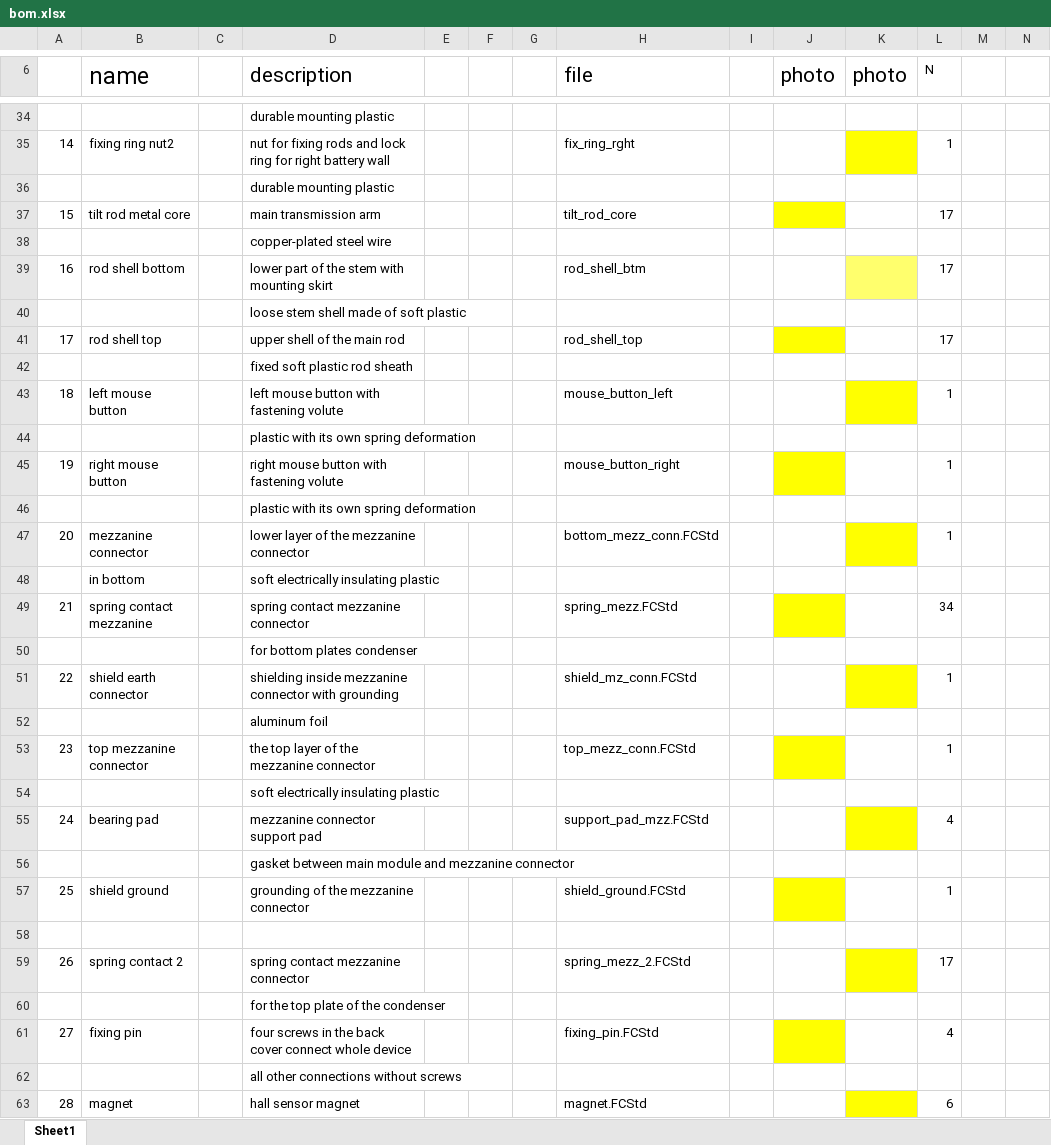
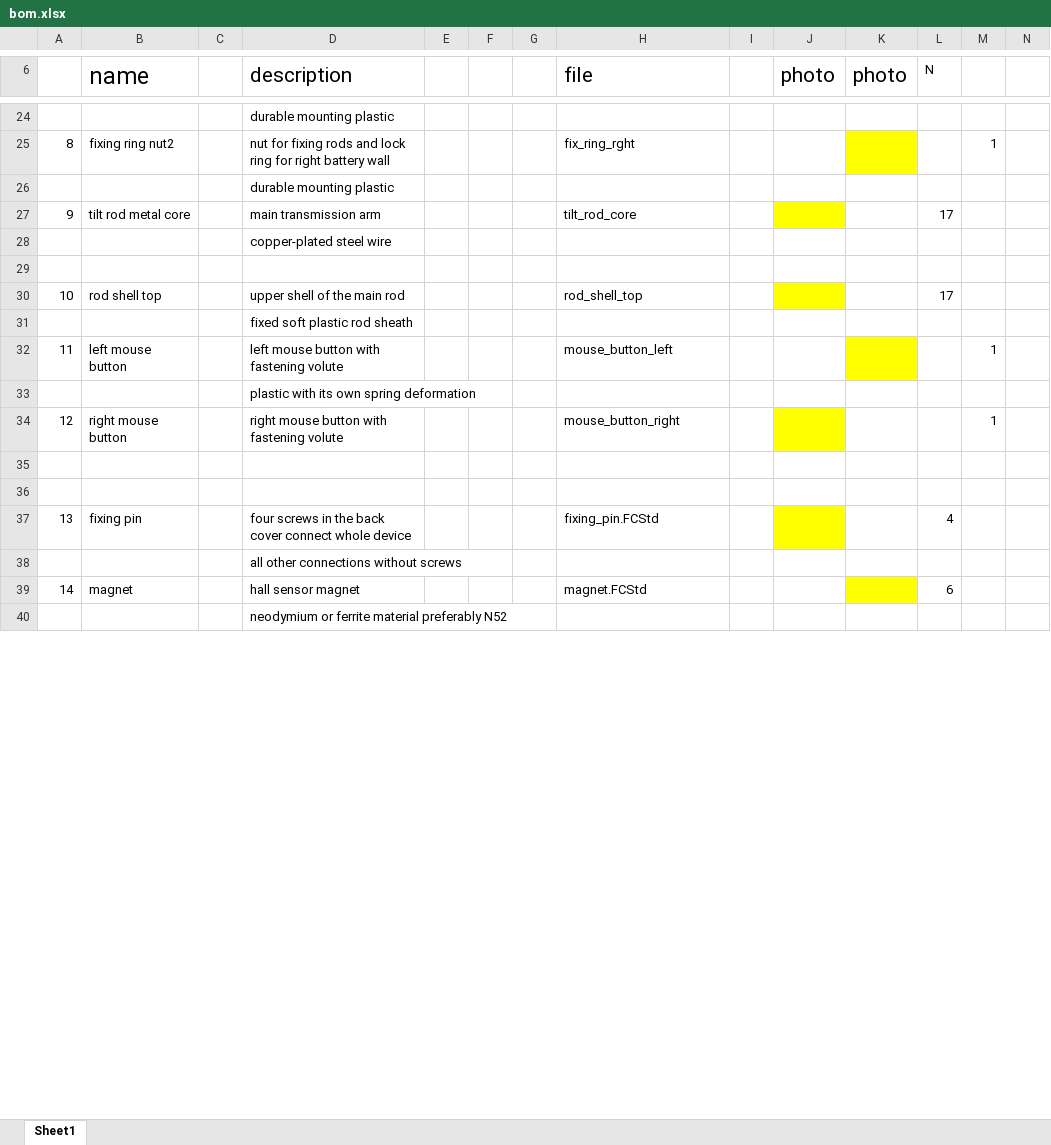
Before and after one commit to serge-scl/mini-keyboard, an Excel workbook: datasheet/bom.xlsx, sheet Sheet1, drawn as a sheet; only a part is shown, gaps mark what is left out; the shorter side is filled out with more unchanged rows; values as stored, in another font and other column widths than the file's, no borders; charts and pictures not drawn; removed rows and columns are numbered as before the commit, all else as after; the diff covers the shown part only; the diff names each change by its address in the sheet, - before the commit and + after, or states it on an @@ line.

```diff
--- a/datasheet/bom.xlsx (sheet Sheet1)
+++ b/datasheet/bom.xlsx (sheet Sheet1)
@@ column A renumbered between rows 12 and 83 @@
-L25 (N): 1
+L25 (N): (empty)
-M25: (empty)
+M25: 1
-row 29: 16 | rod shell bottom |  | lower part of the stem with mounting skirt |  |  |  | rod_shell_btm |  |  |  | 17
+row 29: (empty)
-K29 fill: #FFFF6D
+K29 fill: none
-row 40:  |  |  | loose stem shell made of soft plastic
-L32 (N): 1
+L32 (N): (empty)
-M32: (empty)
+M32: 1
-L34 (N): 1
+L34 (N): (empty)
-M34: (empty)
+M34: 1
-row 46:  |  |  | plastic with its own spring deformation
-row 47: 20 | mezzanine connector |  | lower layer of the mezzanine connector |  |  |  | bottom_mezz_conn.FCStd |  |  |  | 1
-row 48:  | in bottom |  | soft electrically insulating plastic
-row 49: 21 | spring contact mezzanine |  | spring contact mezzanine connector |  |  |  | spring_mezz.FCStd |  |  |  | 34
-row 50:  |  |  | for bottom plates condenser
-row 51: 22 | shield earth connector |  | shielding inside mezzanine connector with grounding |  |  |  | shield_mz_conn.FCStd |  |  |  | 1
-row 52:  |  |  | aluminum foil
-row 53: 23 | top mezzanine connector |  | the top layer of the mezzanine connector |  |  |  | top_mezz_conn.FCStd |  |  |  | 1
-row 54:  |  |  | soft electrically insulating plastic
-row 55: 24 | bearing pad |  | mezzanine connector support pad |  |  |  | support_pad_mzz.FCStd |  |  |  | 4
-row 56:  |  |  | gasket between main module and mezzanine connector
-row 57: 25 | shield ground |  | grounding of the mezzanine connector |  |  |  | shield_ground.FCStd |  |  |  | 1
-row 36: 26 | spring contact 2 |  | spring contact mezzanine connector |  |  |  | spring_mezz_2.FCStd |  |  |  | 17
+row 36: (empty)
-K36 fill: #FFFF00
+K36 fill: none
-row 60:  |  |  | for the top plate of the condenser
```
Also changed, not shown: 48 added rows, 11 removed rows, 47 edited cells and cell formats elsewhere in this sheet, charts or pictures, 1 other file.
